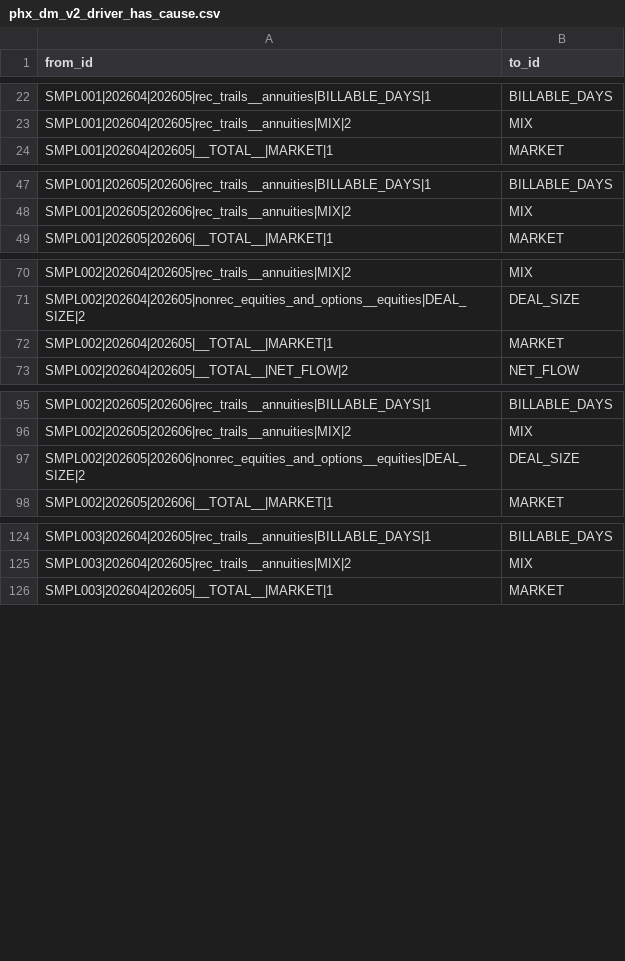
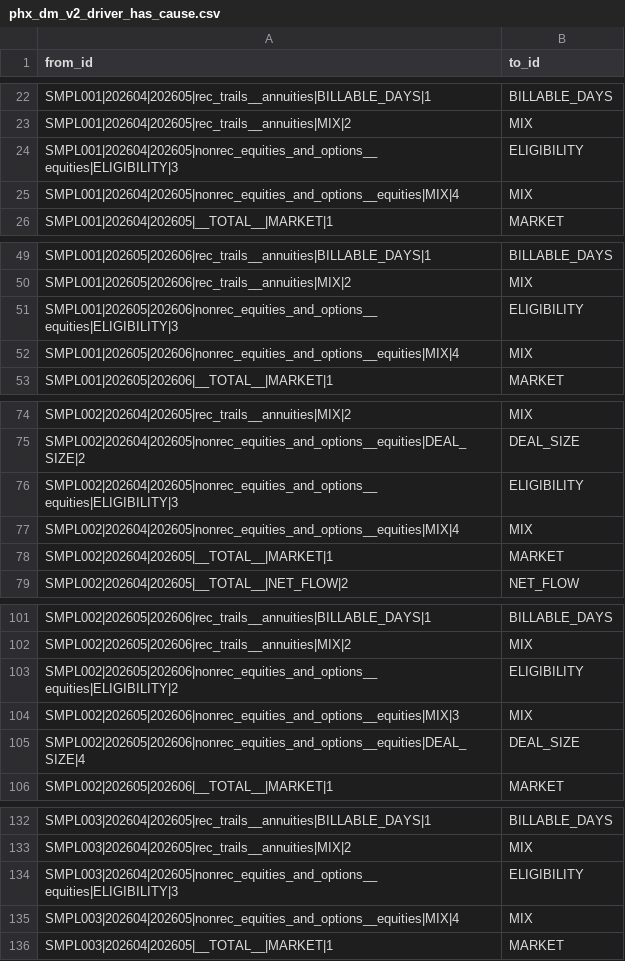
Before and after one commit to jmohan0606/ip-demo-project-v2, a CSV file: data/sample/edges/phx_dm_v2_driver_has_cause.csv, drawn as a sheet; only a part is shown, gaps mark what is left out; the diff covers the shown part only.

```diff
--- a/data/sample/edges/phx_dm_v2_driver_has_cause.csv
+++ b/data/sample/edges/phx_dm_v2_driver_has_cause.csv
@@ -23,2 +23,4 @@ SMPL001|202604|202605|rec_trails__annuities|BILLABLE_DAYS|1,BILLABLE_DAYS
 SMPL001|202604|202605|rec_trails__annuities|MIX|2,MIX
+SMPL001|202604|202605|nonrec_equities_and_options__equities|ELIGIBILITY|3,ELIGIBILITY
+SMPL001|202604|202605|nonrec_equities_and_options__equities|MIX|4,MIX
 SMPL001|202604|202605|__TOTAL__|MARKET|1,MARKET
@@ -48,2 +50,4 @@ SMPL001|202605|202606|rec_trails__annuities|BILLABLE_DAYS|1,BILLABLE_DAYS
 SMPL001|202605|202606|rec_trails__annuities|MIX|2,MIX
+SMPL001|202605|202606|nonrec_equities_and_options__equities|ELIGIBILITY|3,ELIGIBILITY
+SMPL001|202605|202606|nonrec_equities_and_options__equities|MIX|4,MIX
 SMPL001|202605|202606|__TOTAL__|MARKET|1,MARKET
@@ -71,2 +75,4 @@ SMPL002|202604|202605|rec_trails__annuities|MIX|2,MIX
 SMPL002|202604|202605|nonrec_equities_and_options__equities|DEAL_SIZE|2,DEAL_SIZE
+SMPL002|202604|202605|nonrec_equities_and_options__equities|ELIGIBILITY|3,ELIGIBILITY
+SMPL002|202604|202605|nonrec_equities_and_options__equities|MIX|4,MIX
 SMPL002|202604|202605|__TOTAL__|MARKET|1,MARKET
@@ -96,3 +102,5 @@ SMPL002|202605|202606|rec_trails__annuities|BILLABLE_DAYS|1,BILLABLE_DAYS
 SMPL002|202605|202606|rec_trails__annuities|MIX|2,MIX
-SMPL002|202605|202606|nonrec_equities_and_options__equities|DEAL_SIZE|2,DEAL_SIZE
+SMPL002|202605|202606|nonrec_equities_and_options__equities|ELIGIBILITY|2,ELIGIBILITY
+SMPL002|202605|202606|nonrec_equities_and_options__equities|MIX|3,MIX
+SMPL002|202605|202606|nonrec_equities_and_options__equities|DEAL_SIZE|4,DEAL_SIZE
 SMPL002|202605|202606|__TOTAL__|MARKET|1,MARKET
@@ -125,2 +133,4 @@ SMPL003|202604|202605|rec_trails__annuities|BILLABLE_DAYS|1,BILLABLE_DAYS
 SMPL003|202604|202605|rec_trails__annuities|MIX|2,MIX
+SMPL003|202604|202605|nonrec_equities_and_options__equities|ELIGIBILITY|3,ELIGIBILITY
+SMPL003|202604|202605|nonrec_equities_and_options__equities|MIX|4,MIX
 SMPL003|202604|202605|__TOTAL__|MARKET|1,MARKET
```
Also changed, not shown: 2 added rows elsewhere in this file, data/sample/edges/phx_dm_v2_driver_for_group.csv, data/sample/edges/phx_dm_v2_driver_of_change.csv, 10 other files.
